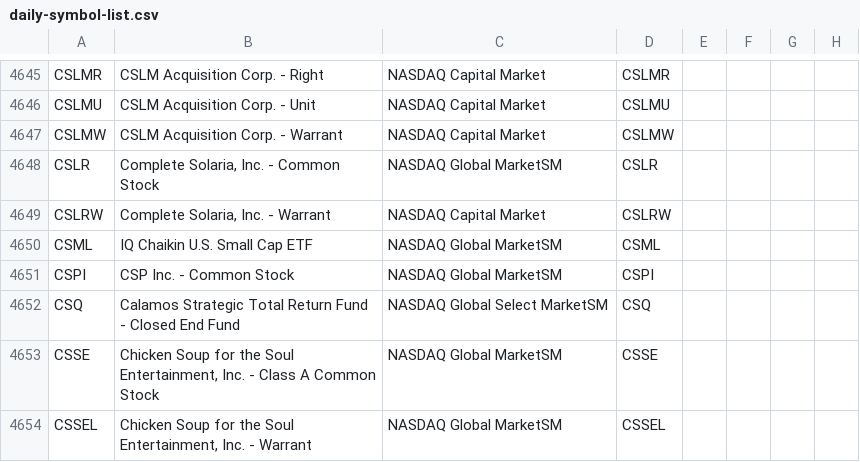
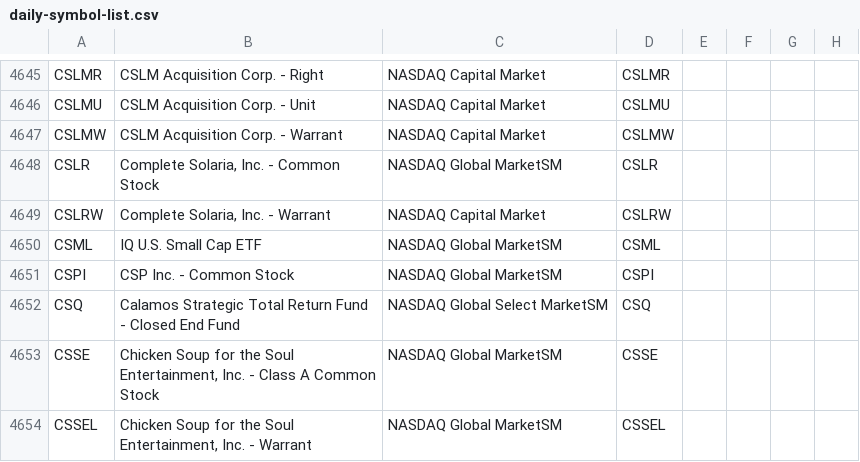
Before and after one commit to jonfriesen/symbol-list, a CSV file: web/static/data/daily-symbol-list.csv, drawn as a sheet; only a part is shown, gaps mark what is left out; the diff covers the shown part only; the diff names each change by its address in the sheet, - before the commit and + after, or states it on an @@ line.

```diff
--- a/web/static/data/daily-symbol-list.csv
+++ b/web/static/data/daily-symbol-list.csv
-B4650: IQ Chaikin U.S. Small Cap ETF
+B4650: IQ U.S. Small Cap ETF
```
Also changed, not shown: 1 added row, 4 removed rows and 3 edited cells elsewhere in this file, web/static/data/daily-crypto-symbol-list.csv, 5 other files.
